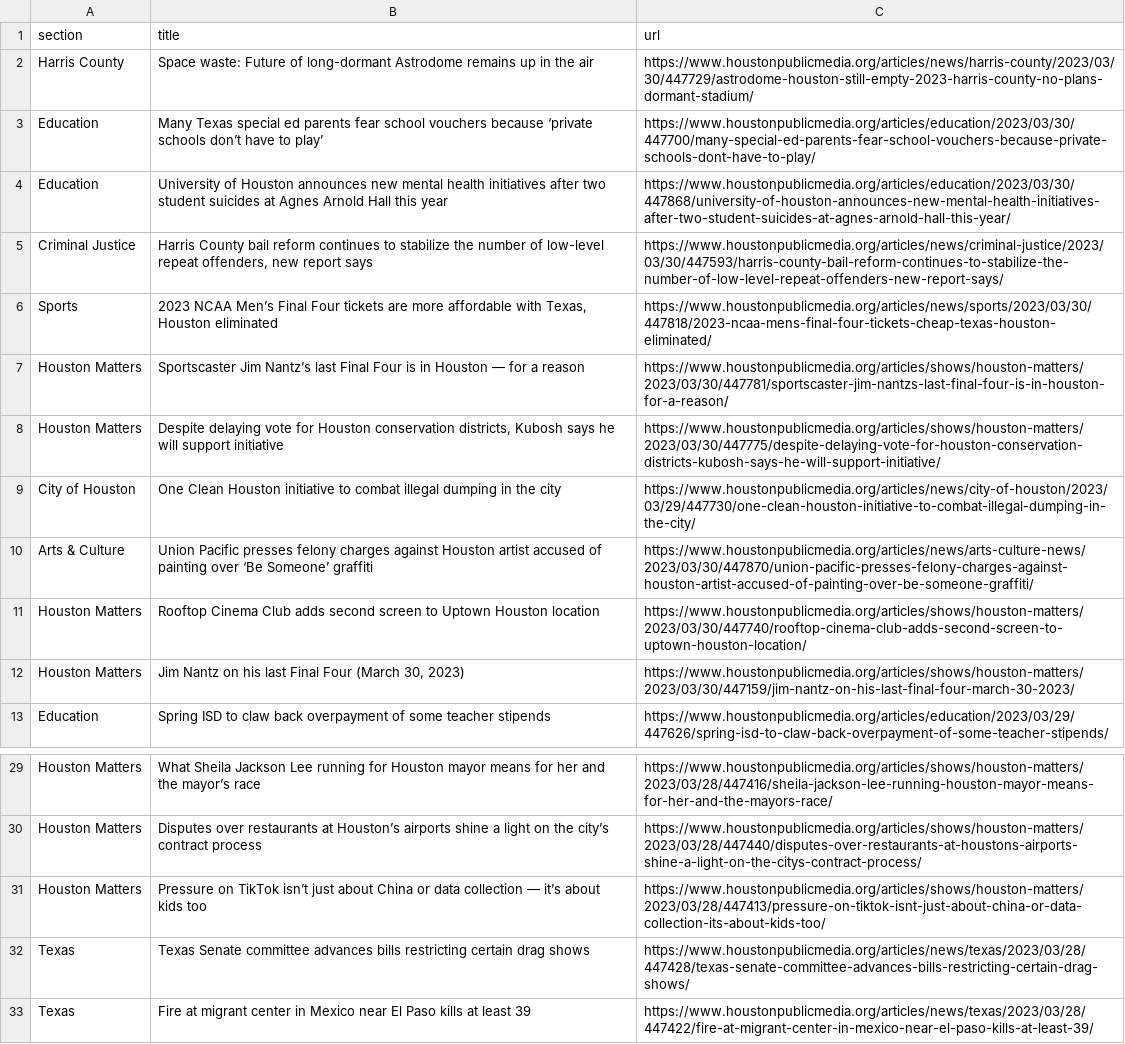
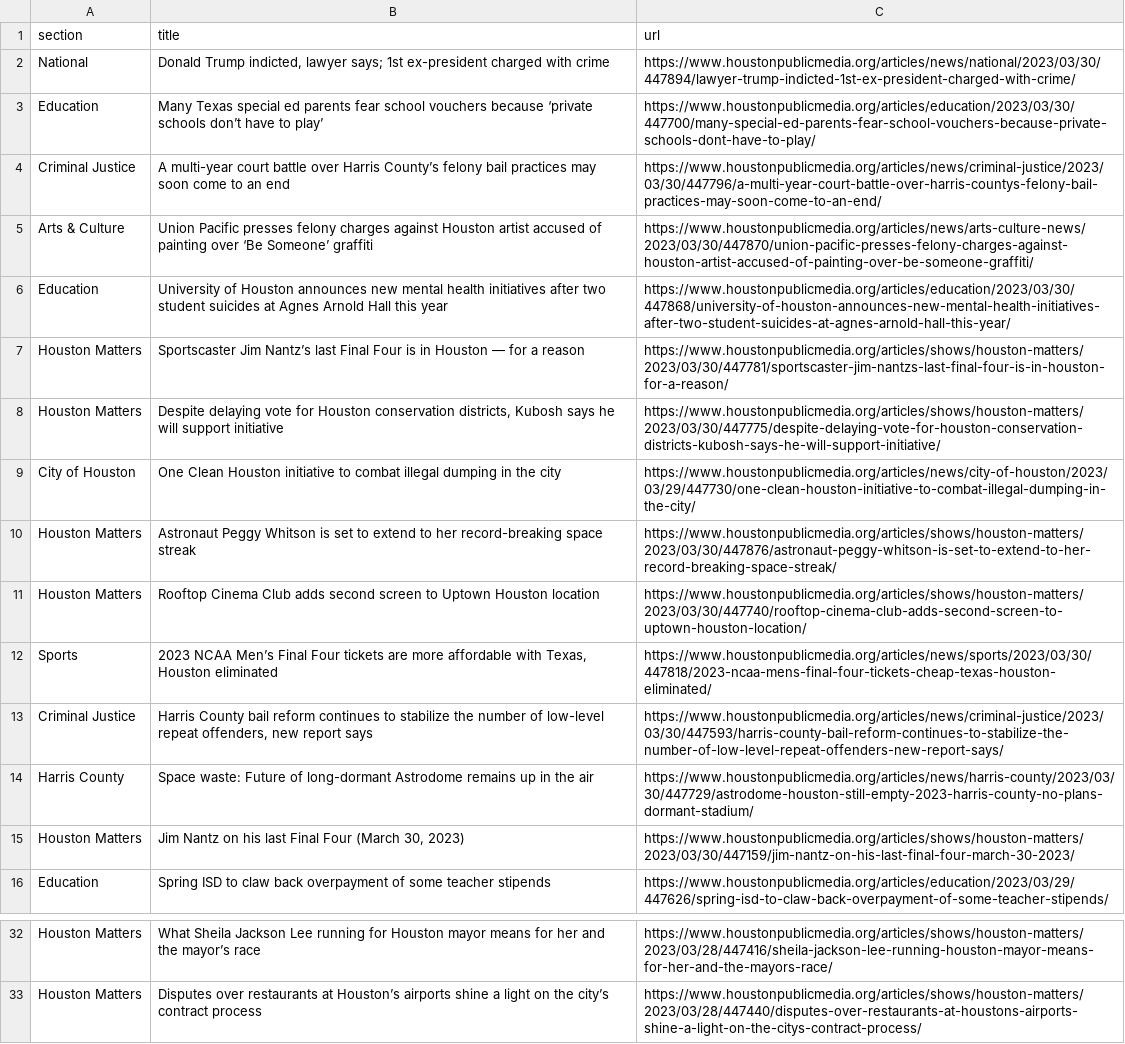
Before and after one commit to tanazm/Houston_scraped, a CSV file: npr.csv, drawn as a sheet; only a part is shown, gaps mark what is left out.

```diff
--- a/npr.csv
+++ b/npr.csv
@@ -1,7 +1,7 @@
 section,title,url
-Harris County,Space waste: Future of long-dormant Astrodome remains up in the air,https://www.houstonpublicmedia.org/articles/news/harris-county/2023/03/30/447729/astrodome-houston-still-empty-2023-harris-county-no-plans-dormant-stadium/
+National,"Donald Trump indicted, lawyer says; 1st ex-president charged with crime",https://www.houstonpublicmedia.org/articles/news/national/2023/03/30/447894/lawyer-trump-indicted-1st-ex-president-charged-with-crime/
 Education,Many Texas special ed parents fear school vouchers because ‘private schools don’t have to play’,https://www.houstonpublicmedia.org/articles/education/2023/03/30/447700/many-special-ed-parents-fear-school-vouchers-because-private-schools-dont-have-to-play/
+Criminal Justice,A multi-year court battle over Harris County’s felony bail practices may soon come to an end,https://www.houstonpublicmedia.org/articles/news/criminal-justice/2023/03/30/447796/a-multi-year-court-battle-over-harris-countys-felony-bail-practices-may-soon-come-to-an-end/
+Arts & Culture,Union Pacific presses felony charges against Houston artist accused of painting over ‘Be Someone’ graffiti,https://www.houstonpublicmedia.org/articles/news/arts-culture-news/2023/03/30/447870/union-pacific-presses-felony-charges-against-houston-artist-accused-of-painting-over-be-someone-graffiti/
 Education,University of Houston announces new mental health initiatives after two student suicides at Agnes Arnold Hall this year,https://www.houstonpublicmedia.org/articles/education/2023/03/30/447868/university-of-houston-announces-new-mental-health-initiatives-after-two-student-suicides-at-agnes-arnold-hall-this-year/
-Criminal Justice,"Harris County bail reform continues to stabilize the number of low-level repeat offenders, new report says",https://www.houstonpublicmedia.org/articles/news/criminal-justice/2023/03/30/447593/harris-county-bail-reform-continues-to-stabilize-the-number-of-low-level-repeat-offenders-new-report-says/
-Sports,"2023 NCAA Men’s Final Four tickets are more affordable with Texas, Houston eliminated",https://www.houstonpublicmedia.org/articles/news/sports/2023/03/30/447818/2023-ncaa-mens-final-four-tickets-cheap-texas-houston-eliminated/
 Houston Matters,Sportscaster Jim Nantz’s last Final Four is in Houston — for a reason,https://www.houstonpublicmedia.org/articles/shows/houston-matters/2023/03/30/447781/sportscaster-jim-nantzs-last-final-four-is-in-houston-for-a-reason/
@@ -9,4 +9,7 @@ Houston Matters,"Despite delaying vote for Houston conservation districts, Kubos
 City of Houston,One Clean Houston initiative to combat illegal dumping in the city,https://www.houstonpublicmedia.org/articles/news/city-of-houston/2023/03/29/447730/one-clean-houston-initiative-to-combat-illegal-dumping-in-the-city/
-Arts & Culture,Union Pacific presses felony charges against Houston artist accused of painting over ‘Be Someone’ graffiti,https://www.houstonpublicmedia.org/articles/news/arts-culture-news/2023/03/30/447870/union-pacific-presses-felony-charges-against-houston-artist-accused-of-painting-over-be-someone-graffiti/
+Houston Matters,Astronaut Peggy Whitson is set to extend to her record-breaking space streak,https://www.houstonpublicmedia.org/articles/shows/houston-matters/2023/03/30/447876/astronaut-peggy-whitson-is-set-to-extend-to-her-record-breaking-space-streak/
 Houston Matters,Rooftop Cinema Club adds second screen to Uptown Houston location,https://www.houstonpublicmedia.org/articles/shows/houston-matters/2023/03/30/447740/rooftop-cinema-club-adds-second-screen-to-uptown-houston-location/
+Sports,"2023 NCAA Men’s Final Four tickets are more affordable with Texas, Houston eliminated",https://www.houstonpublicmedia.org/articles/news/sports/2023/03/30/447818/2023-ncaa-mens-final-four-tickets-cheap-texas-houston-eliminated/
+Criminal Justice,"Harris County bail reform continues to stabilize the number of low-level repeat offenders, new report says",https://www.houstonpublicmedia.org/articles/news/criminal-justice/2023/03/30/447593/harris-county-bail-reform-continues-to-stabilize-the-number-of-low-level-repeat-offenders-new-report-says/
+Harris County,Space waste: Future of long-dormant Astrodome remains up in the air,https://www.houstonpublicmedia.org/articles/news/harris-county/2023/03/30/447729/astrodome-houston-still-empty-2023-harris-county-no-plans-dormant-stadium/
 Houston Matters,"Jim Nantz on his last Final Four (March 30, 2023)",https://www.houstonpublicmedia.org/articles/shows/houston-matters/2023/03/30/447159/jim-nantz-on-his-last-final-four-march-30-2023/
@@ -30,4 +33 @@ Houston Matters,What Sheila Jackson Lee running for Houston mayor means for her
 Houston Matters,Disputes over restaurants at Houston’s airports shine a light on the city’s contract process,https://www.houstonpublicmedia.org/articles/shows/houston-matters/2023/03/28/447440/disputes-over-restaurants-at-houstons-airports-shine-a-light-on-the-citys-contract-process/
-Houston Matters,Pressure on TikTok isn’t just about China or data collection — it’s about kids too,https://www.houstonpublicmedia.org/articles/shows/houston-matters/2023/03/28/447413/pressure-on-tiktok-isnt-just-about-china-or-data-collection-its-about-kids-too/
-Texas,Texas Senate committee advances bills restricting certain drag shows,https://www.houstonpublicmedia.org/articles/news/texas/2023/03/28/447428/texas-senate-committee-advances-bills-restricting-certain-drag-shows/
-Texas,Fire at migrant center in Mexico near El Paso kills at least 39,https://www.houstonpublicmedia.org/articles/news/texas/2023/03/28/447422/fire-at-migrant-center-in-mexico-near-el-paso-kills-at-least-39/
```
